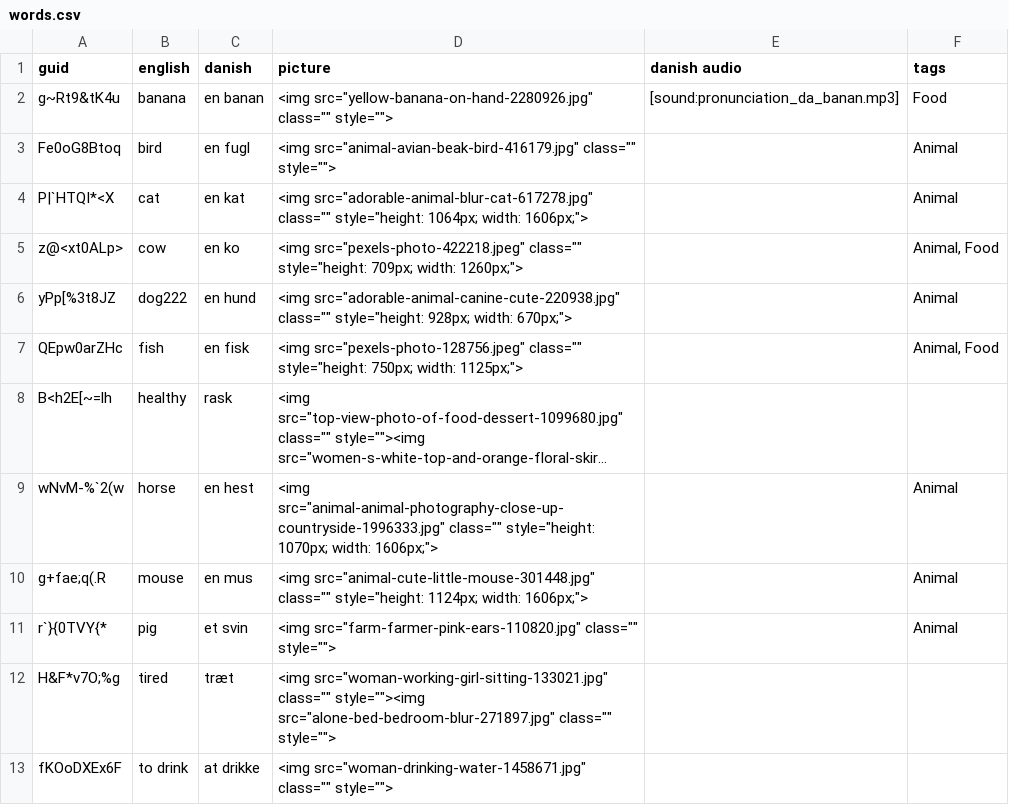
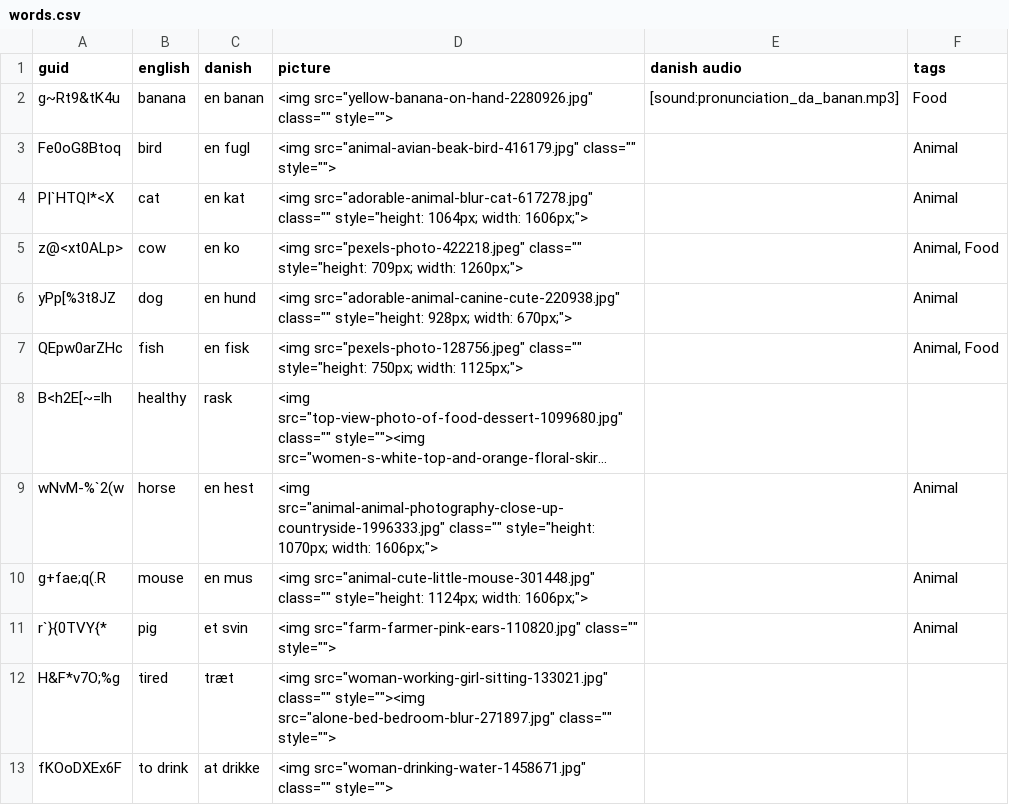
Before and after one commit to ohare93/brain-brew-starter, a CSV file: src/data/words.csv, drawn as a sheet; only a part is shown; long unchanged cells end in ….

Commit message:
fix: undo regression

```diff
--- a/src/data/words.csv
+++ b/src/data/words.csv
@@ -5,3 +5,3 @@ P|`HTQI*<X,cat,en kat,"<img src=""adorable-animal-blur-cat-617278.jpg"" class=""
 z@<xt0ALp>,cow,en ko,"<img src=""pexels-photo-422218.jpeg"" class="""" style=""height: 709px; width: 1260px;"">",,"Animal, Food"
-yPp[%3t8JZ,dog222,en hund,"<img src=""adorable-animal-canine-cute-220938.jpg"" class="""" style=""height: 928px; width: 670px;"">",,Animal
+yPp[%3t8JZ,dog,en hund,"<img src=""adorable-animal-canine-cute-220938.jpg"" class="""" style=""height: 928px; width: 670px;"">",,Animal
 QEpw0arZHc,fish,en fisk,"<img src=""pexels-photo-128756.jpeg"" class="""" style=""height: 750px; width: 1125px;"">",,"Animal, Food"
```
